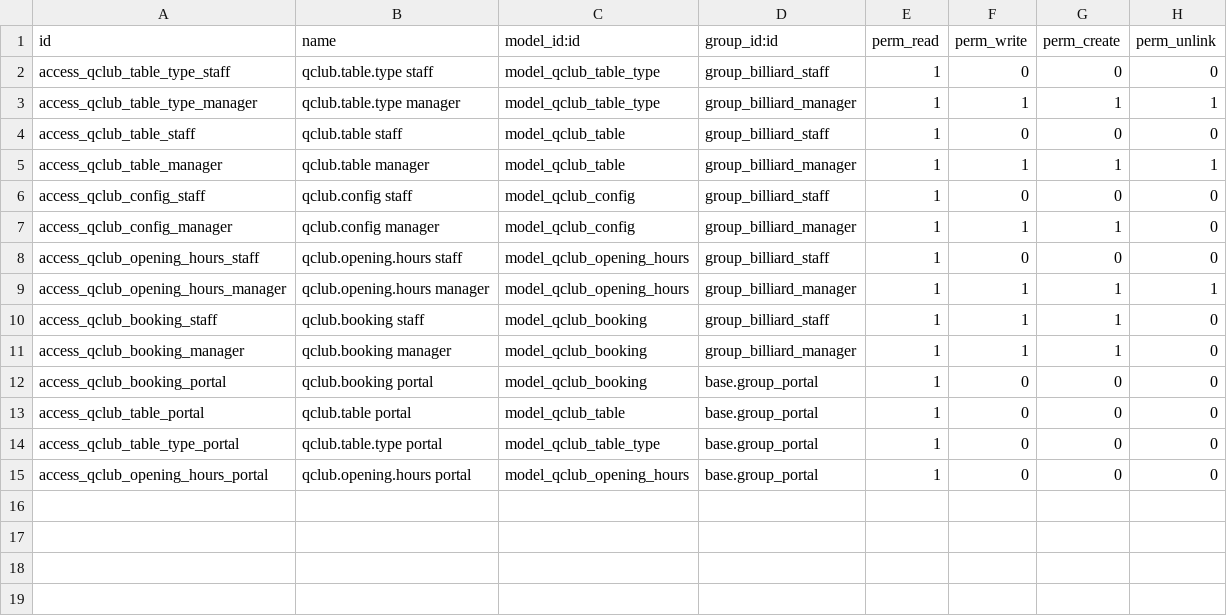
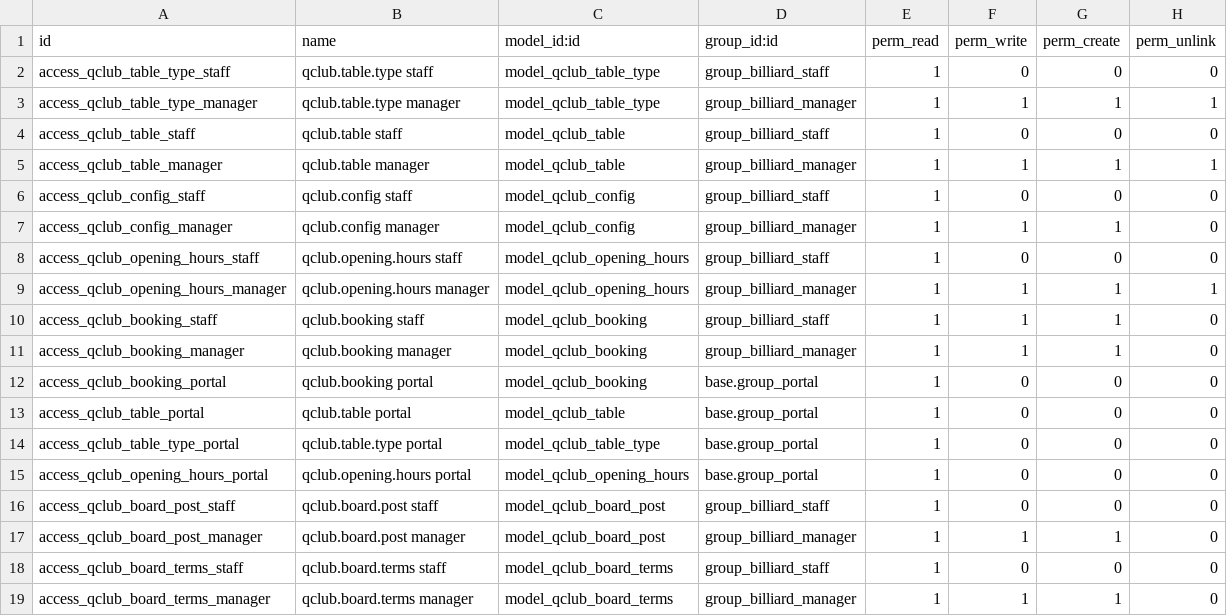
Before and after one commit to terrylinlu/qclub-odoo, a CSV file: addons/qclub_billiard/security/ir.model.access.csv, drawn as a sheet; the diff names each change by its address in the sheet, - before the commit and + after, or states it on an @@ line.

```diff
--- a/addons/qclub_billiard/security/ir.model.access.csv
+++ b/addons/qclub_billiard/security/ir.model.access.csv
+row 16: access_qclub_board_post_staff | qclub.board.post staff | model_qclub_board_post | group_billiard_staff | 1 | 0 | 0 | 0
+row 17: access_qclub_board_post_manager | qclub.board.post manager | model_qclub_board_post | group_billiard_manager | 1 | 1 | 1 | 0
+row 18: access_qclub_board_terms_staff | qclub.board.terms staff | model_qclub_board_terms | group_billiard_staff | 1 | 0 | 0 | 0
+row 19: access_qclub_board_terms_manager | qclub.board.terms manager | model_qclub_board_terms | group_billiard_manager | 1 | 1 | 1 | 0
```
Also changed, not shown: 18 other files.
